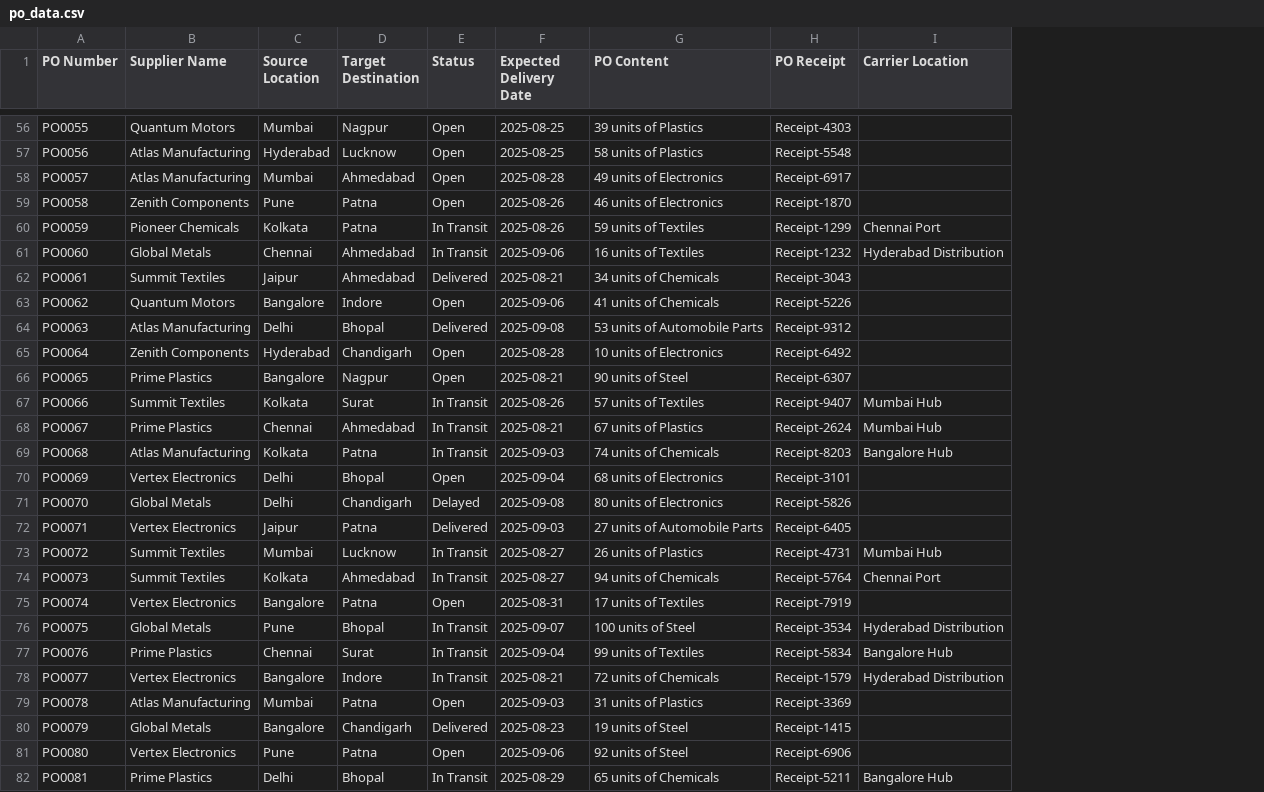
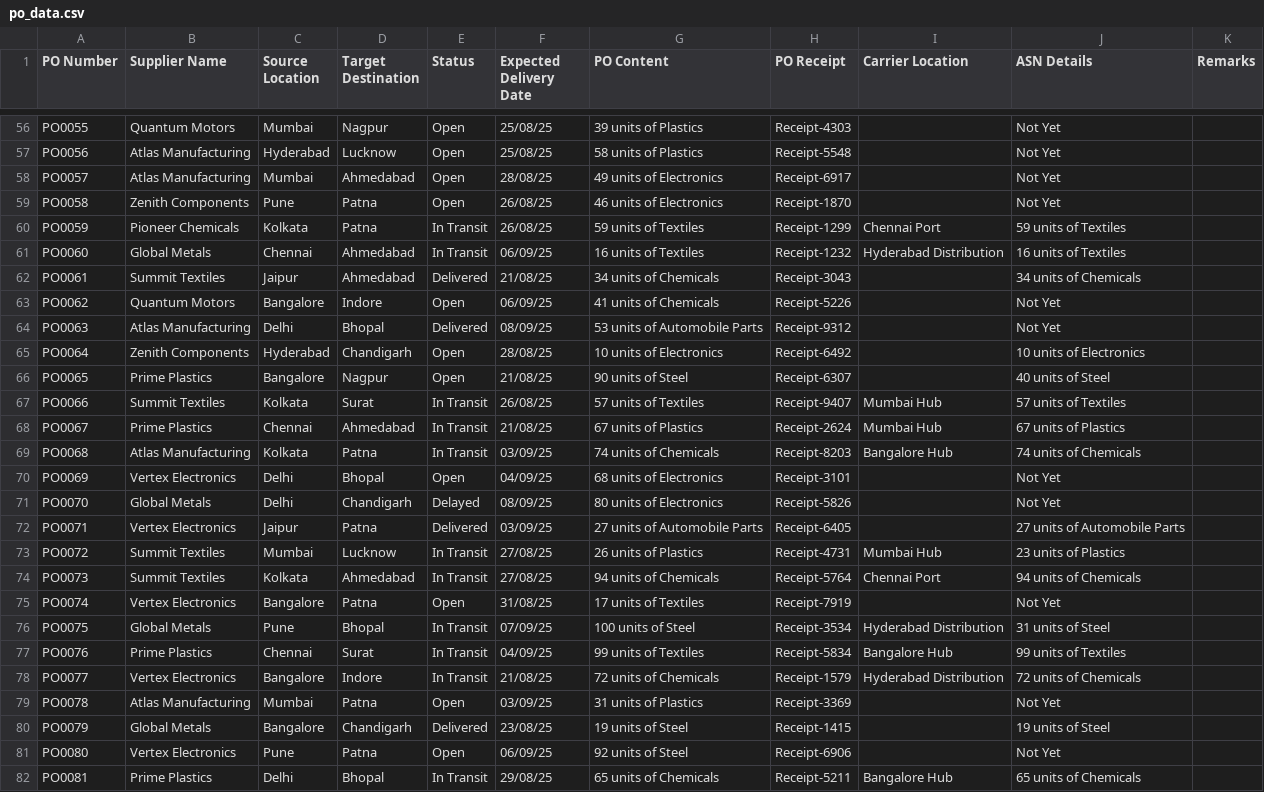
Before and after one commit to saifsidir/SupplySense, a CSV file: po_data.csv, drawn as a sheet; only a part is shown, gaps mark what is left out; the diff covers the shown part only; the diff names each change by its address in the sheet, - before the commit and + after, or states it on an @@ line.

```diff
--- a/po_data.csv
+++ b/po_data.csv
+column J (ASN Details), rows 56-82: Not Yet | Not Yet | Not Yet | Not Yet | 59 units of Textiles | 16 units of Textiles | 34 units of Chemicals | Not Yet | Not Yet | 10 units of Electronics | 40 units of Steel | 57 units of Textiles | 67 units of Plastics | 74 units of Chemicals | Not Yet | Not Yet | 27 units of Automobile Parts | 23 units of Plastics | 94 units of Chemicals | Not Yet | 31 units of Steel | 99 units of Textiles | 72 units of Chemicals | Not Yet | 19 units of Steel | Not Yet | 65 units of Chemicals
+column K (Remarks), empty
-F56:F57 (Expected Delivery Date): 2025-08-25
+F56:F57 (Expected Delivery Date): 25/08/25
-F58 (Expected Delivery Date): 2025-08-28
+F58 (Expected Delivery Date): 28/08/25
-F59:F60 (Expected Delivery Date): 2025-08-26
+F59:F60 (Expected Delivery Date): 26/08/25
-F61 (Expected Delivery Date): 2025-09-06
+F61 (Expected Delivery Date): 06/09/25
-F62 (Expected Delivery Date): 2025-08-21
+F62 (Expected Delivery Date): 21/08/25
-F63 (Expected Delivery Date): 2025-09-06
+F63 (Expected Delivery Date): 06/09/25
-F64 (Expected Delivery Date): 2025-09-08
+F64 (Expected Delivery Date): 08/09/25
-F65 (Expected Delivery Date): 2025-08-28
+F65 (Expected Delivery Date): 28/08/25
-F66 (Expected Delivery Date): 2025-08-21
+F66 (Expected Delivery Date): 21/08/25
-F67 (Expected Delivery Date): 2025-08-26
+F67 (Expected Delivery Date): 26/08/25
-F68 (Expected Delivery Date): 2025-08-21
+F68 (Expected Delivery Date): 21/08/25
-F69 (Expected Delivery Date): 2025-09-03
+F69 (Expected Delivery Date): 03/09/25
-F70 (Expected Delivery Date): 2025-09-04
+F70 (Expected Delivery Date): 04/09/25
-F71 (Expected Delivery Date): 2025-09-08
+F71 (Expected Delivery Date): 08/09/25
-F72 (Expected Delivery Date): 2025-09-03
+F72 (Expected Delivery Date): 03/09/25
-F73:F74 (Expected Delivery Date): 2025-08-27
+F73:F74 (Expected Delivery Date): 27/08/25
-F75 (Expected Delivery Date): 2025-08-31
+F75 (Expected Delivery Date): 31/08/25
-F76 (Expected Delivery Date): 2025-09-07
+F76 (Expected Delivery Date): 07/09/25
-F77 (Expected Delivery Date): 2025-09-04
+F77 (Expected Delivery Date): 04/09/25
-F78 (Expected Delivery Date): 2025-08-21
+F78 (Expected Delivery Date): 21/08/25
-F79 (Expected Delivery Date): 2025-09-03
+F79 (Expected Delivery Date): 03/09/25
-F80 (Expected Delivery Date): 2025-08-23
+F80 (Expected Delivery Date): 23/08/25
-F81 (Expected Delivery Date): 2025-09-06
+F81 (Expected Delivery Date): 06/09/25
-F82 (Expected Delivery Date): 2025-08-29
+F82 (Expected Delivery Date): 29/08/25
```
Also changed, not shown: 94 edited cells elsewhere in this file.
